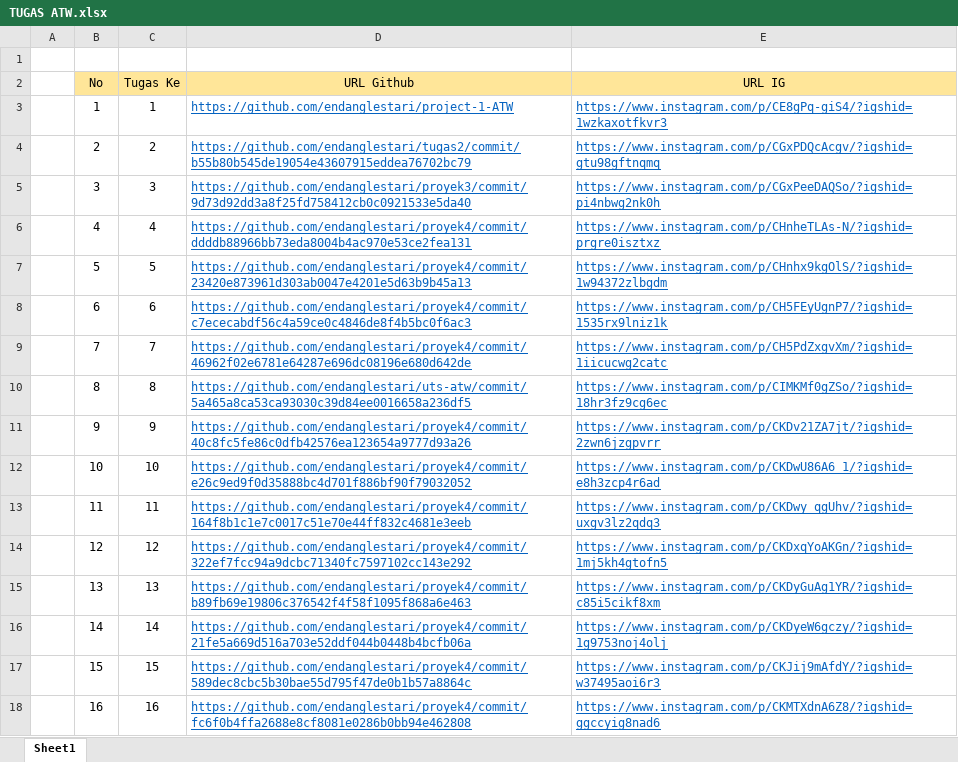
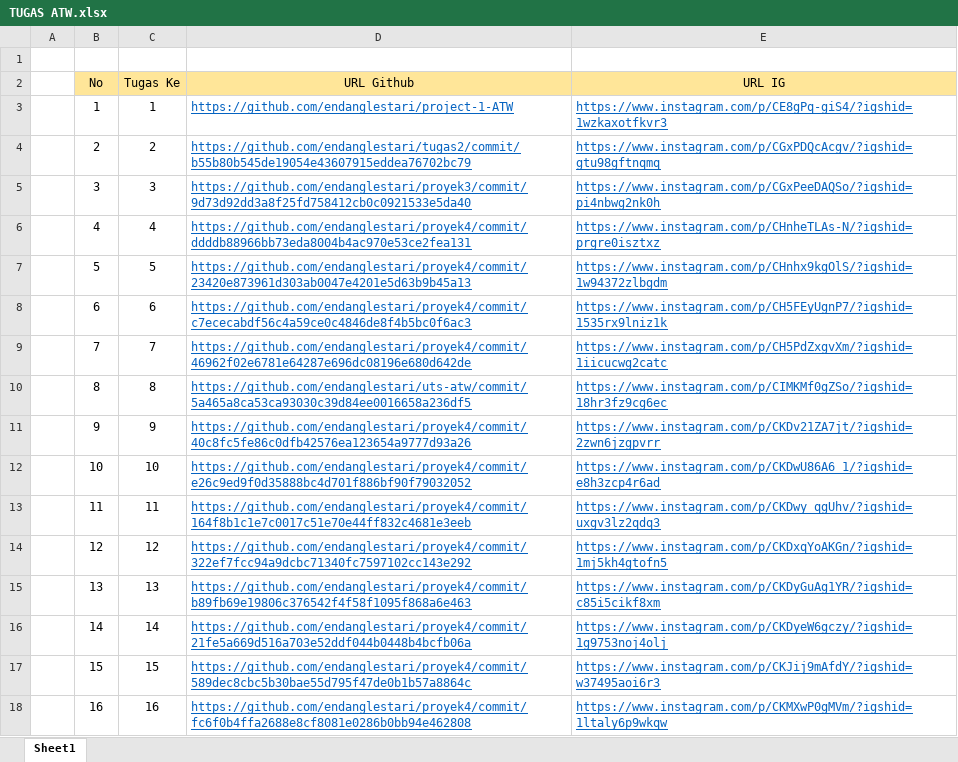
Before and after one commit to endanglestari/proyek4, an Excel workbook: File Tugas/TUGAS ATW.xlsx, sheet Sheet1, drawn as a sheet; values as stored, in another font and other column widths than the file's, no borders; the diff names each change by its address in the sheet, - before the commit and + after, or states it on an @@ line.

Commit message:
Update TUGAS ATW.xlsx

```diff
--- a/File Tugas/TUGAS ATW.xlsx (sheet Sheet1)
+++ b/File Tugas/TUGAS ATW.xlsx (sheet Sheet1)
-E18 (URL IG): https://www.instagram.com/p/CKMTXdnA6Z8/?igshid=ggccyig8nad6
+E18 (URL IG): https://www.instagram.com/p/CKMXwP0gMVm/?igshid=1ltaly6p9wkqw
```
